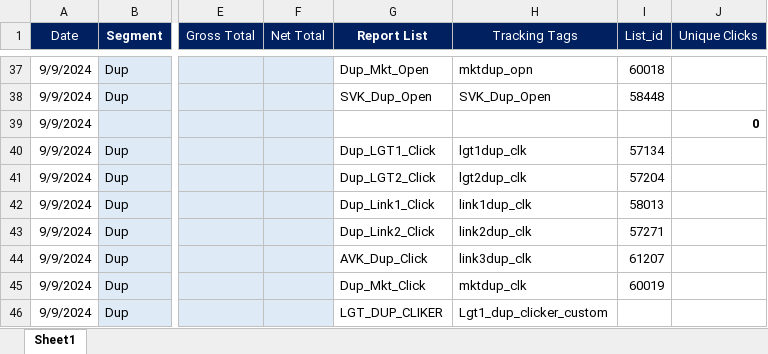
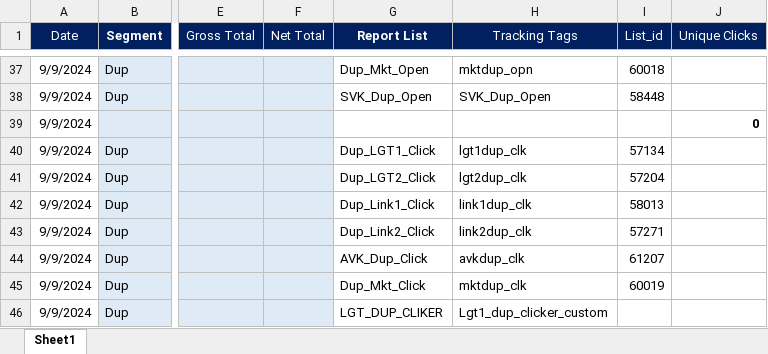
Before and after one commit to davidwarner404/report-generator, an Excel workbook: sheet1.xlsx, sheet Sheet1, drawn as a sheet; only a part is shown, gaps mark what is left out; values as stored, in another font and other column widths than the file's, no borders; the diff names each change by its address in the sheet, - before the commit and + after, or states it on an @@ line.

Commit message:
update sheet1.xlsx

```diff
--- a/sheet1.xlsx (sheet Sheet1)
+++ b/sheet1.xlsx (sheet Sheet1)
-H44 (Tracking Tags): link3dup_clk
+H44 (Tracking Tags): avkdup_clk
```
